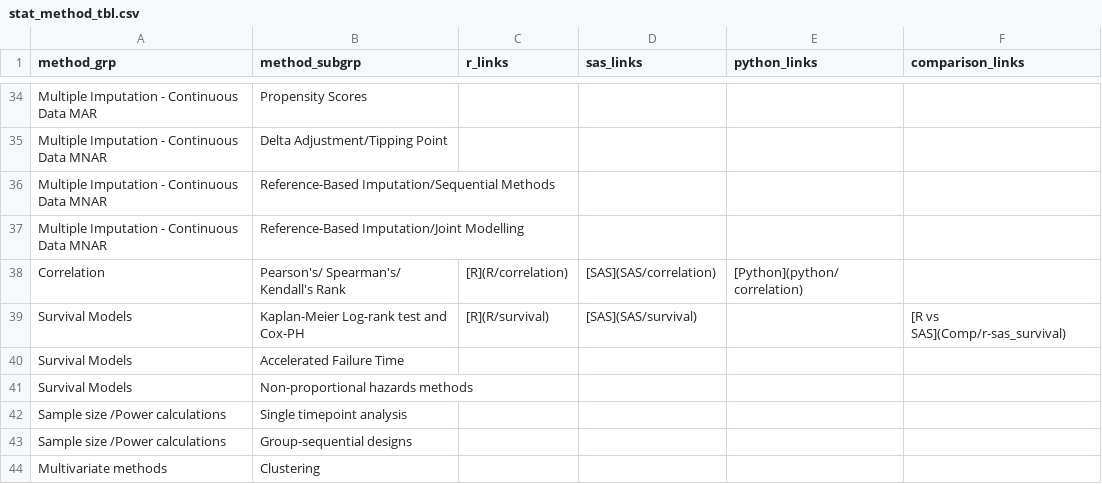
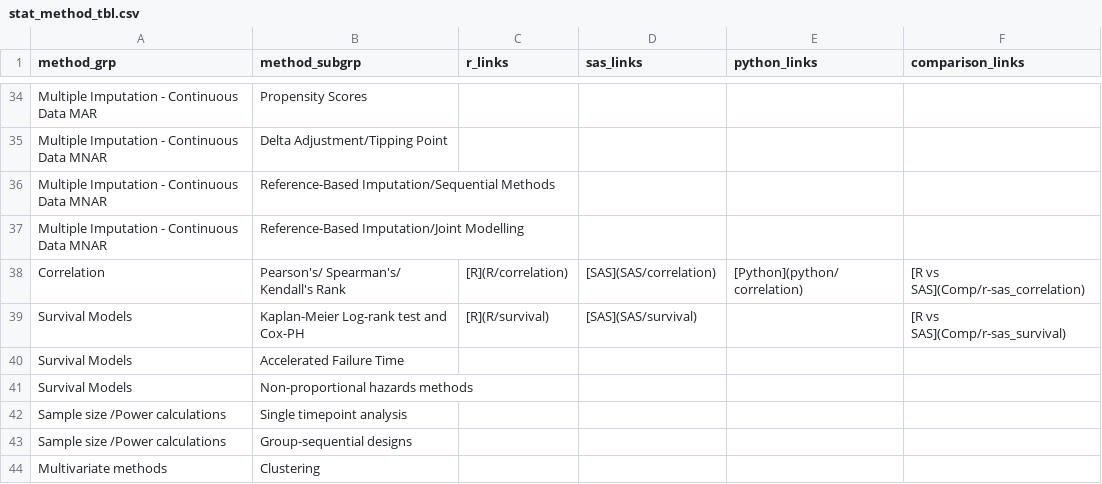
Before and after one commit to PSIAIMS/CAMIS, a CSV file: data/stat_method_tbl.csv, drawn as a sheet; only a part is shown, gaps mark what is left out.

Commit message:
Add corr comp

```diff
--- a/data/stat_method_tbl.csv
+++ b/data/stat_method_tbl.csv
@@ -37,3 +37,3 @@ Multiple Imputation - Continuous Data MNAR,Reference-Based Imputation/Sequential
 Multiple Imputation - Continuous Data MNAR,Reference-Based Imputation/Joint Modelling,,,,
-Correlation,Pearson's/ Spearman's/ Kendall's Rank,[R](R/correlation),[SAS](SAS/correlation),[Python](python/correlation),
+Correlation,Pearson's/ Spearman's/ Kendall's Rank,[R](R/correlation),[SAS](SAS/correlation),[Python](python/correlation),[R vs SAS](Comp/r-sas_correlation)
 Survival Models,Kaplan-Meier Log-rank test and Cox-PH,[R](R/survival),[SAS](SAS/survival),,[R vs SAS](Comp/r-sas_survival)
```
